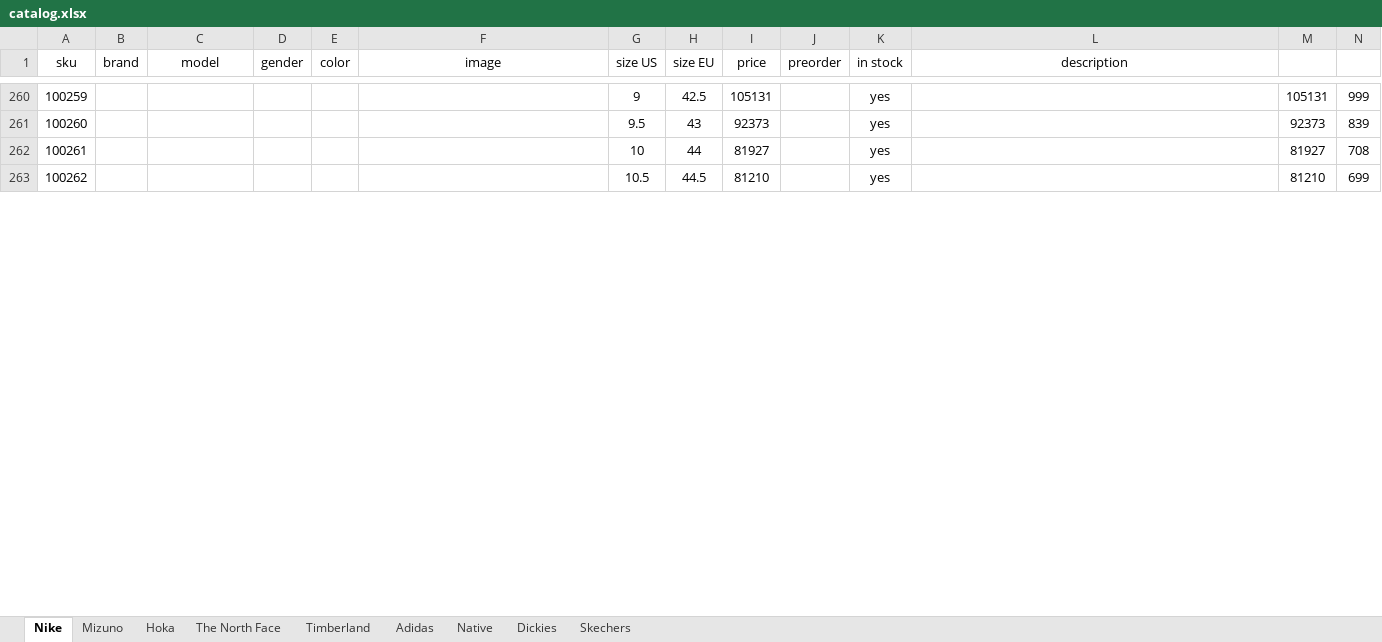
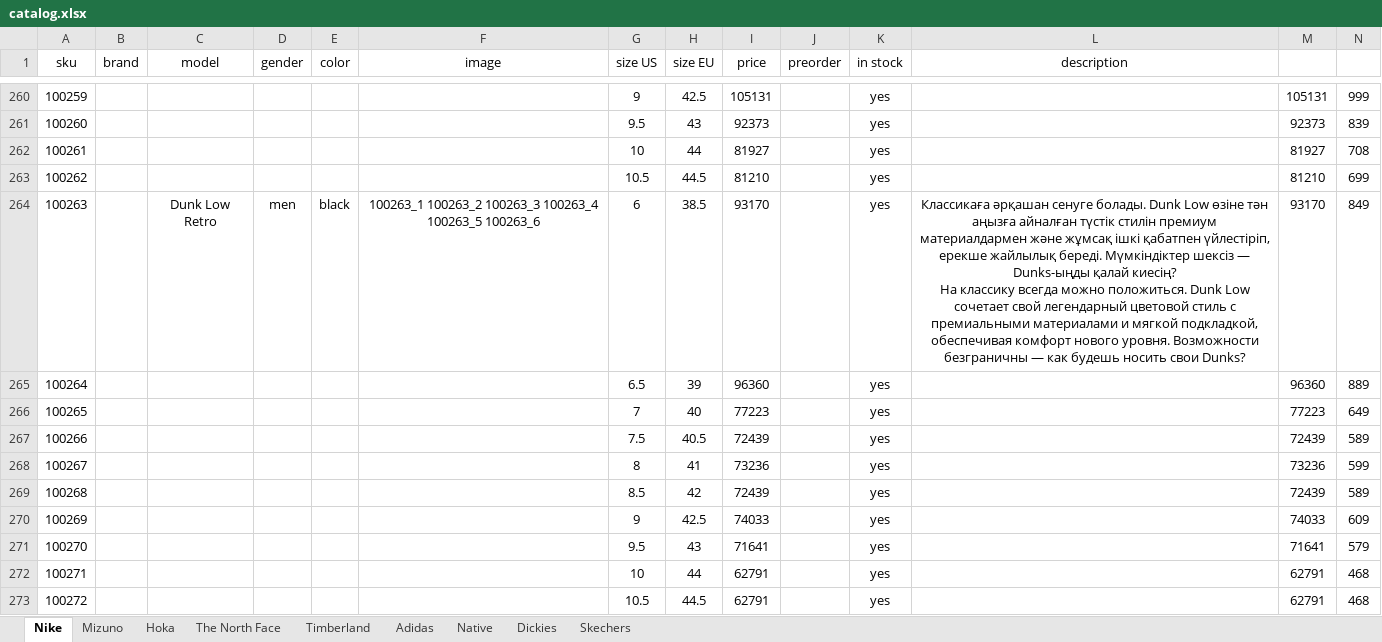
Before and after one commit to dauralio-cell/jmd_store, an Excel workbook: data/catalog.xlsx, sheet Nike, drawn as a sheet; only a part is shown, gaps mark what is left out; values as stored, in another font and other column widths than the file's, no borders; ↵ is a line break in a cell; the diff covers the shown part only; the diff names each change by its address in the sheet, - before the commit and + after, or states it on an @@ line.

```diff
--- a/data/catalog.xlsx (sheet Nike)
+++ b/data/catalog.xlsx (sheet Nike)
+row 264: 100263 |  | Dunk Low Retro | men | black | 100263_1 100263_2 100263_3 100263_4 100263_5 100263_6 | 6 | 38.5 | 93170 |  | yes | Классикаға әрқашан сенуге болады. Dunk Low өзіне тән аңызға айналған түстік стилін премиум материалдармен және жұмсақ ішкі қабатпен үйлестіріп, ерекше жайлылық береді. Мүмкіндіктер шексіз — Dunks-ыңды қалай киесің? ↵ На классику всегда можно положиться. Dunk Low сочетает свой легендарный цветовой стиль с премиальными материалами и мягкой подкладкой, обеспечивая комфорт нового уровня. Возможности безграничны — как будешь носить свои Dunks? | 93170 | 849
+row 265: 100264 |  |  |  |  |  | 6.5 | 39 | 96360 |  | yes |  | 96360 | 889
+row 266: 100265 |  |  |  |  |  | 7 | 40 | 77223 |  | yes |  | 77223 | 649
+row 267: 100266 |  |  |  |  |  | 7.5 | 40.5 | 72439 |  | yes |  | 72439 | 589
+row 268: 100267 |  |  |  |  |  | 8 | 41 | 73236 |  | yes |  | 73236 | 599
+row 269: 100268 |  |  |  |  |  | 8.5 | 42 | 72439 |  | yes |  | 72439 | 589
+row 270: 100269 |  |  |  |  |  | 9 | 42.5 | 74033 |  | yes |  | 74033 | 609
+row 271: 100270 |  |  |  |  |  | 9.5 | 43 | 71641 |  | yes |  | 71641 | 579
+row 272: 100271 |  |  |  |  |  | 10 | 44 | 62791 |  | yes |  | 62791 | 468
+row 273: 100272 |  |  |  |  |  | 10.5 | 44.5 | 62791 |  | yes |  | 62791 | 468
```
Also changed, not shown: 55 added rows and row numbers in column A elsewhere in this sheet, 30 other files.
